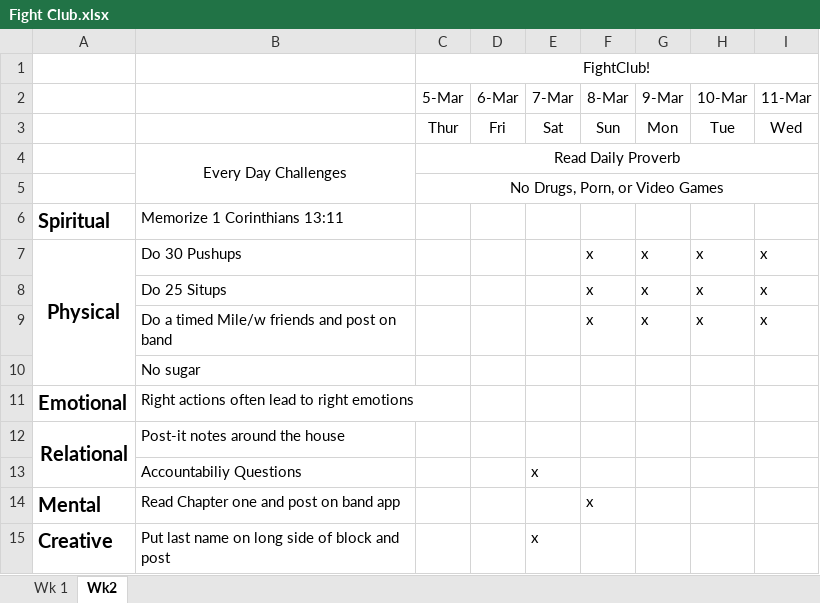
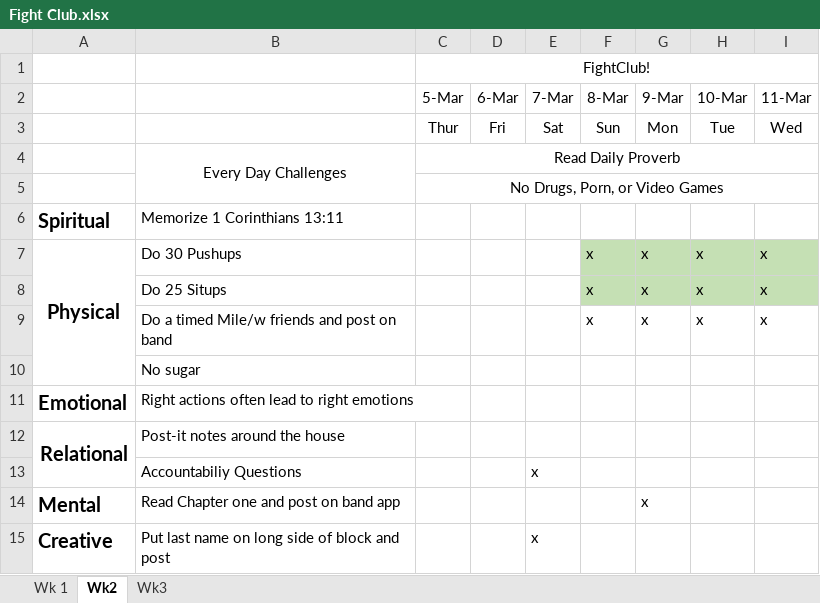
Before and after one commit to dextercarlmiller/Senior-Project, an Excel workbook: files/Fight Club.xlsx, sheet Wk2, drawn as a sheet; values as stored, in another font and other column widths than the file's, no borders; the diff names each change by its address in the sheet, - before the commit and + after, or states it on an @@ line.

```diff
--- a/files/Fight Club.xlsx (sheet Wk2)
+++ b/files/Fight Club.xlsx (sheet Wk2)
+sheet tab: Wk3
-F7:I8 fill: none
+F7:I8 fill: #C5E0B4
-F14 (8-Mar): x
+F14 (8-Mar): (empty)
-G14 (9-Mar): (empty)
+G14 (9-Mar): x
```
Also changed, not shown: 1 other file.
